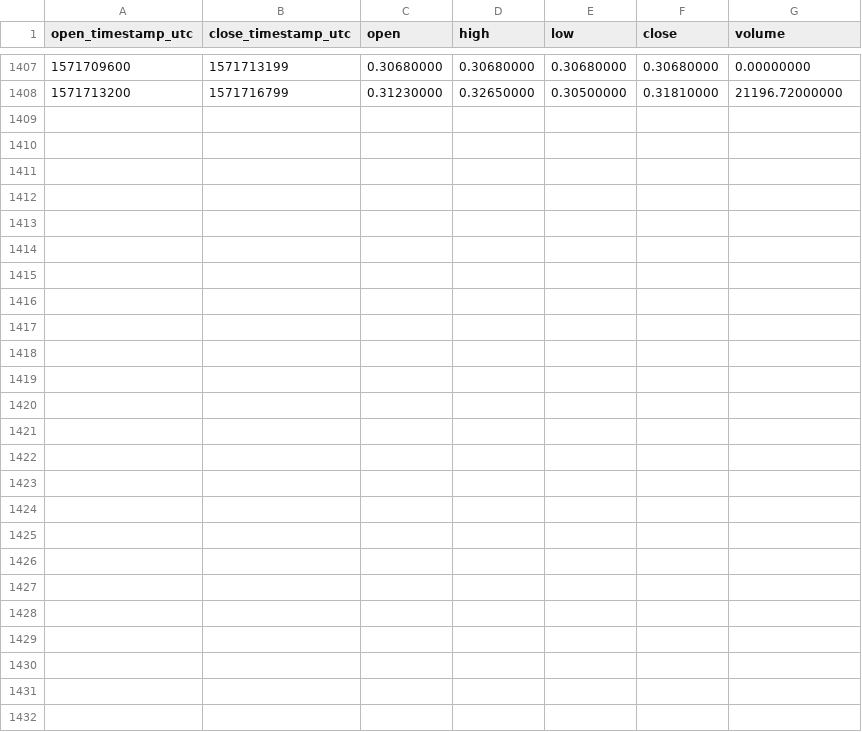
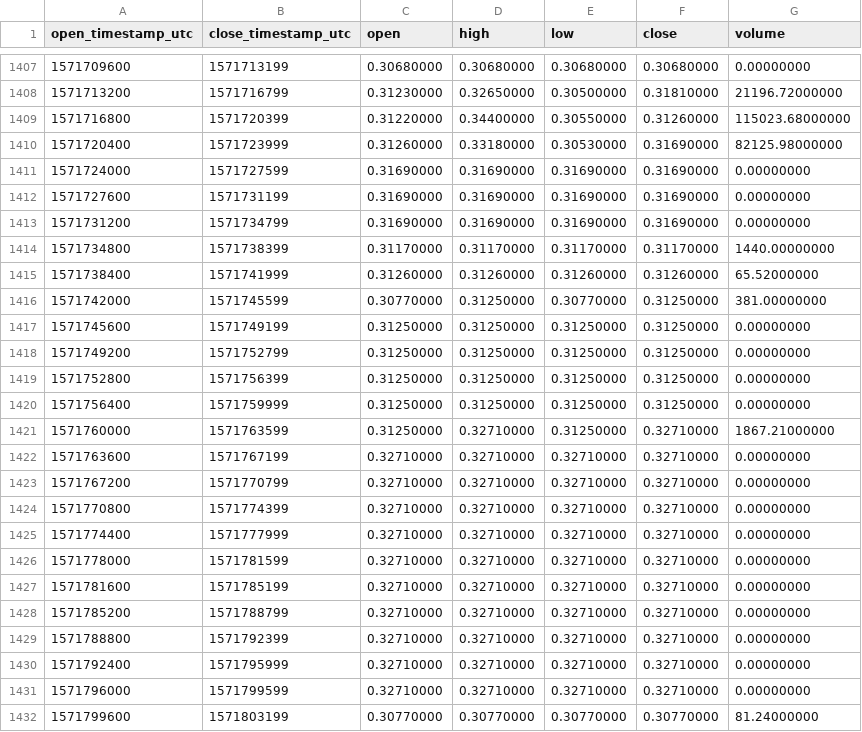
Before and after one commit to cryptobigbro/binance-TOMOUSDC, a CSV file: binance-TOMOUSDC-1h.csv, drawn as a sheet; only a part is shown, gaps mark what is left out; the diff names each change by its address in the sheet, - before the commit and + after, or states it on an @@ line.

Commit message:
Update OHLCV data.

```diff
--- a/binance-TOMOUSDC-1h.csv
+++ b/binance-TOMOUSDC-1h.csv
+row 1409: 1571716800 | 1571720399 | 0.31220000 | 0.34400000 | 0.30550000 | 0.31260000 | 115023.68000000
+row 1410: 1571720400 | 1571723999 | 0.31260000 | 0.33180000 | 0.30530000 | 0.31690000 | 82125.98000000
+row 1411: 1571724000 | 1571727599 | 0.31690000 | 0.31690000 | 0.31690000 | 0.31690000 | 0.00000000
+row 1412: 1571727600 | 1571731199 | 0.31690000 | 0.31690000 | 0.31690000 | 0.31690000 | 0.00000000
+row 1413: 1571731200 | 1571734799 | 0.31690000 | 0.31690000 | 0.31690000 | 0.31690000 | 0.00000000
+row 1414: 1571734800 | 1571738399 | 0.31170000 | 0.31170000 | 0.31170000 | 0.31170000 | 1440.00000000
+row 1415: 1571738400 | 1571741999 | 0.31260000 | 0.31260000 | 0.31260000 | 0.31260000 | 65.52000000
+row 1416: 1571742000 | 1571745599 | 0.30770000 | 0.31250000 | 0.30770000 | 0.31250000 | 381.00000000
+row 1417: 1571745600 | 1571749199 | 0.31250000 | 0.31250000 | 0.31250000 | 0.31250000 | 0.00000000
+row 1418: 1571749200 | 1571752799 | 0.31250000 | 0.31250000 | 0.31250000 | 0.31250000 | 0.00000000
+row 1419: 1571752800 | 1571756399 | 0.31250000 | 0.31250000 | 0.31250000 | 0.31250000 | 0.00000000
+row 1420: 1571756400 | 1571759999 | 0.31250000 | 0.31250000 | 0.31250000 | 0.31250000 | 0.00000000
+row 1421: 1571760000 | 1571763599 | 0.31250000 | 0.32710000 | 0.31250000 | 0.32710000 | 1867.21000000
+row 1422: 1571763600 | 1571767199 | 0.32710000 | 0.32710000 | 0.32710000 | 0.32710000 | 0.00000000
+row 1423: 1571767200 | 1571770799 | 0.32710000 | 0.32710000 | 0.32710000 | 0.32710000 | 0.00000000
+row 1424: 1571770800 | 1571774399 | 0.32710000 | 0.32710000 | 0.32710000 | 0.32710000 | 0.00000000
+row 1425: 1571774400 | 1571777999 | 0.32710000 | 0.32710000 | 0.32710000 | 0.32710000 | 0.00000000
+row 1426: 1571778000 | 1571781599 | 0.32710000 | 0.32710000 | 0.32710000 | 0.32710000 | 0.00000000
+row 1427: 1571781600 | 1571785199 | 0.32710000 | 0.32710000 | 0.32710000 | 0.32710000 | 0.00000000
+row 1428: 1571785200 | 1571788799 | 0.32710000 | 0.32710000 | 0.32710000 | 0.32710000 | 0.00000000
+row 1429: 1571788800 | 1571792399 | 0.32710000 | 0.32710000 | 0.32710000 | 0.32710000 | 0.00000000
+row 1430: 1571792400 | 1571795999 | 0.32710000 | 0.32710000 | 0.32710000 | 0.32710000 | 0.00000000
+row 1431: 1571796000 | 1571799599 | 0.32710000 | 0.32710000 | 0.32710000 | 0.32710000 | 0.00000000
+row 1432: 1571799600 | 1571803199 | 0.30770000 | 0.30770000 | 0.30770000 | 0.30770000 | 81.24000000
```
Also changed, not shown: binance-TOMOUSDC-1d.csv.
